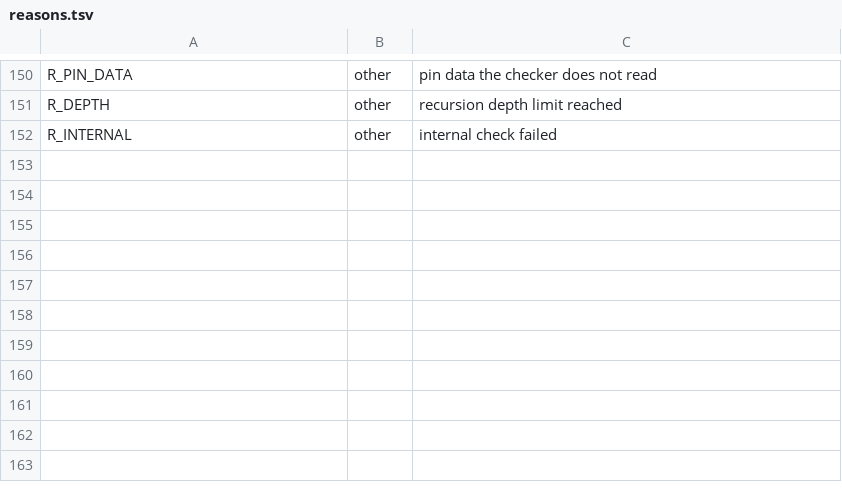
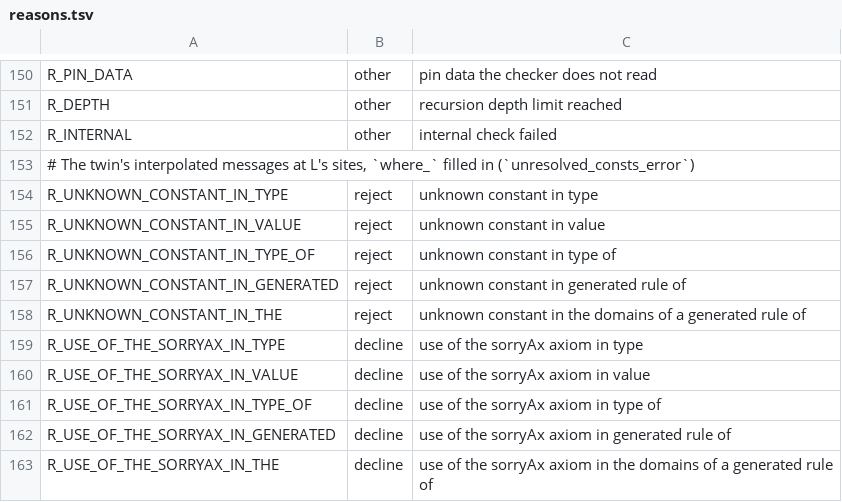
Before and after one commit to leanprover/con-agua, a TSV file: scripts/reasons.tsv, drawn as a sheet; only a part is shown, gaps mark what is left out; the diff names each change by its address in the sheet, - before the commit and + after, or states it on an @@ line.

```diff
--- a/scripts/reasons.tsv
+++ b/scripts/reasons.tsv
+row 153: # The twin's interpolated messages at L's sites, `where_` filled in (`unresolved_consts_error`)
+row 154: R_UNKNOWN_CONSTANT_IN_TYPE | reject | unknown constant in type
+row 155: R_UNKNOWN_CONSTANT_IN_VALUE | reject | unknown constant in value
+row 156: R_UNKNOWN_CONSTANT_IN_TYPE_OF | reject | unknown constant in type of
+row 157: R_UNKNOWN_CONSTANT_IN_GENERATED | reject | unknown constant in generated rule of
+row 158: R_UNKNOWN_CONSTANT_IN_THE | reject | unknown constant in the domains of a generated rule of
+row 159: R_USE_OF_THE_SORRYAX_IN_TYPE | decline | use of the sorryAx axiom in type
+row 160: R_USE_OF_THE_SORRYAX_IN_VALUE | decline | use of the sorryAx axiom in value
+row 161: R_USE_OF_THE_SORRYAX_IN_TYPE_OF | decline | use of the sorryAx axiom in type of
+row 162: R_USE_OF_THE_SORRYAX_IN_GENERATED | decline | use of the sorryAx axiom in generated rule of
+row 163: R_USE_OF_THE_SORRYAX_IN_THE | decline | use of the sorryAx axiom in the domains of a generated rule of
```
Also changed, not shown: 5 other files.
